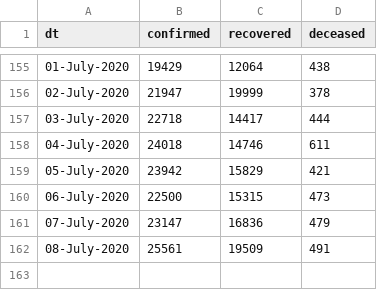
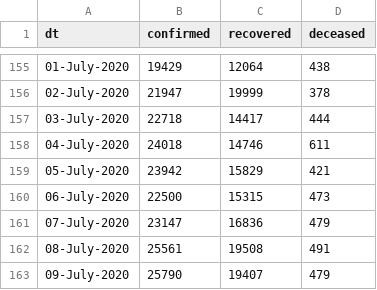
Before and after one commit to vsbabu/covid19_fb_ts, a CSV file: daily.csv, drawn as a sheet; only a part is shown, gaps mark what is left out.

```diff
--- a/daily.csv
+++ b/daily.csv
@@ -161,2 +161,3 @@ dt,confirmed,recovered,deceased
 07-July-2020,23147,16836,479
-08-July-2020,25561,19509,491
+08-July-2020,25561,19508,491
+09-July-2020,25790,19407,479
```
Also changed, not shown: ka.csv, kl.csv, 31 other files.
